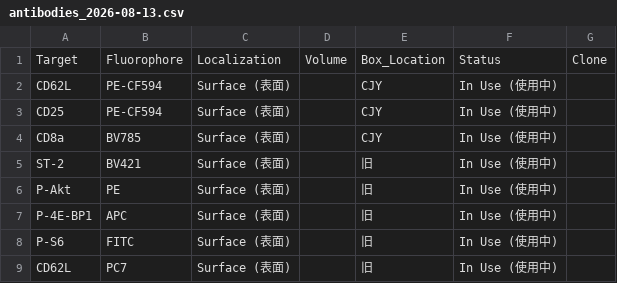
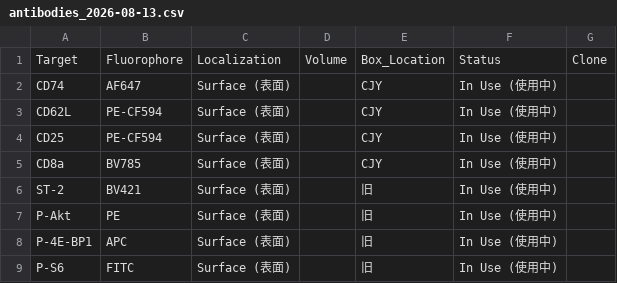
Before and after one commit to Zwww404/antibody-app, a CSV file: backups/antibodies_2026-08-13.csv, drawn as a sheet; only a part is shown; the shorter side is filled out with more unchanged rows.

```diff
--- a/backups/antibodies_2026-08-13.csv
+++ b/backups/antibodies_2026-08-13.csv
@@ -1,2 +1,3 @@
 Target,Fluorophore,Localization,Volume,Box_Location,Status,Clone
+CD74,AF647,Surface (表面),,CJY,In Use (使用中),
 CD62L,PE-CF594,Surface (表面),,CJY,In Use (使用中),
```
